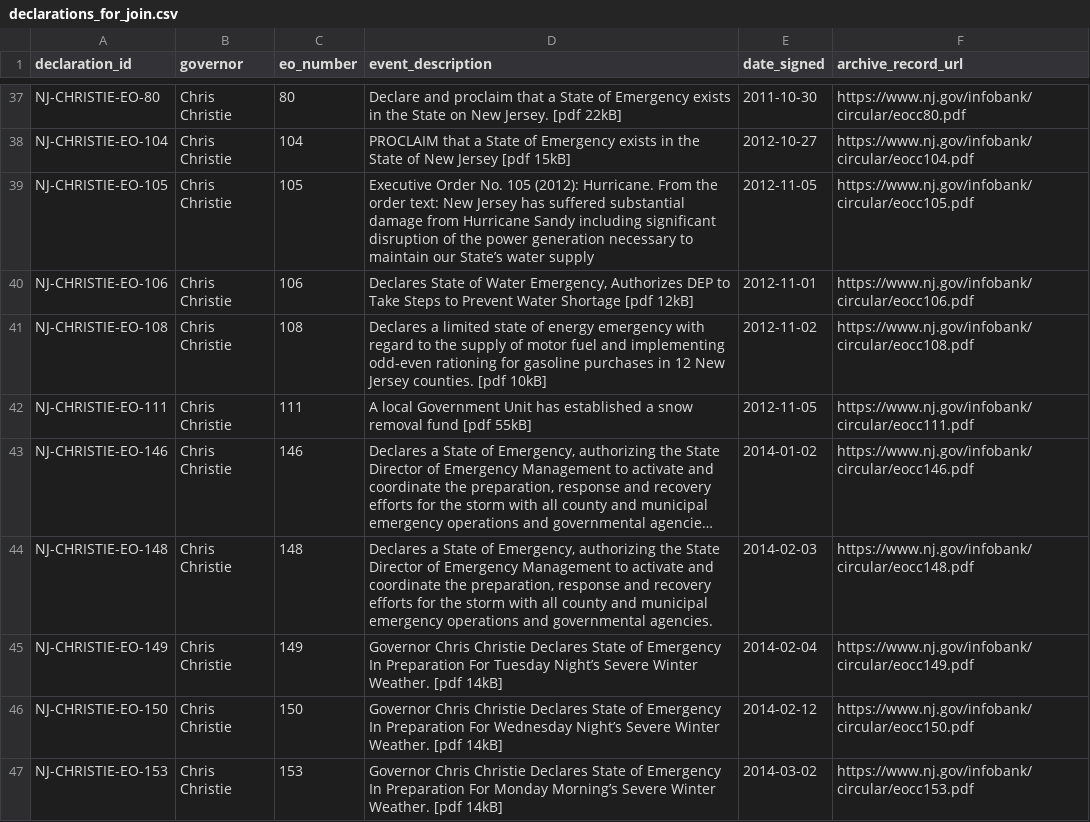
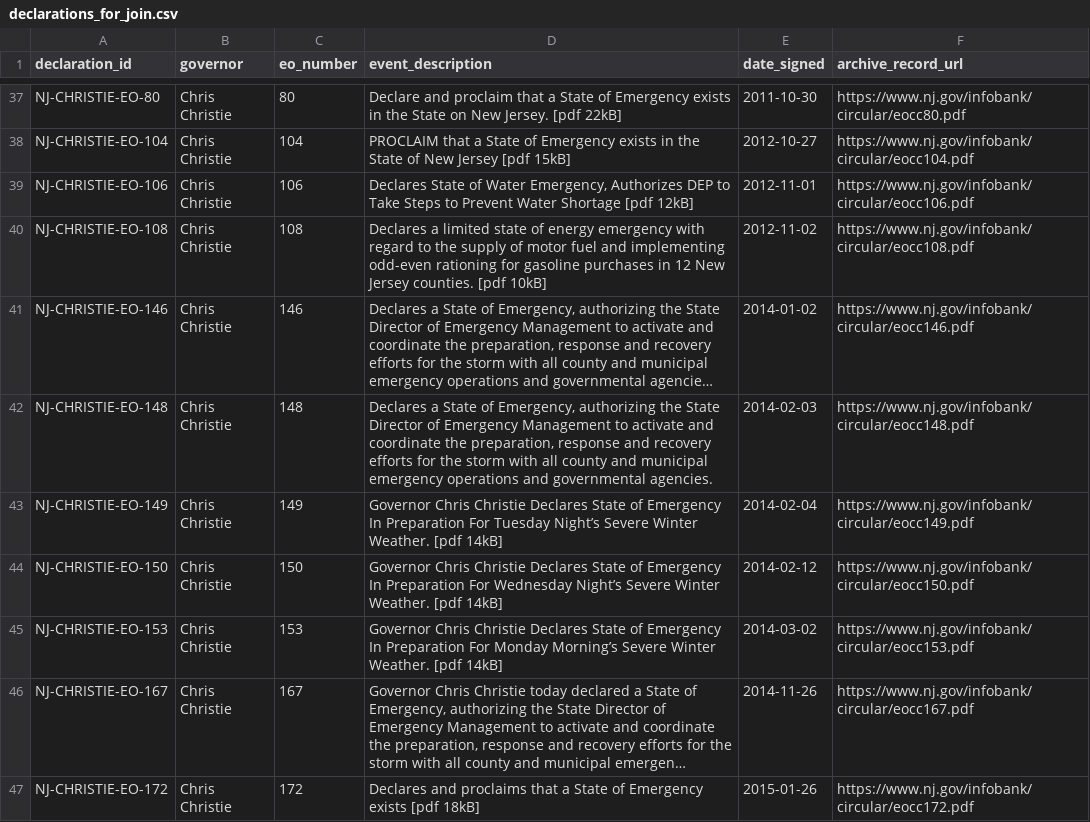
Before and after one commit to Phenom1881/disaster-data, a CSV file: plus/new-jersey/declarations_for_join.csv, drawn as a sheet; only a part is shown, gaps mark what is left out; the shorter side is filled out with more unchanged rows; long unchanged cells end in …; the diff names each change by its address in the sheet, - before the commit and + after, or states it on an @@ line.

```diff
--- a/plus/new-jersey/declarations_for_join.csv
+++ b/plus/new-jersey/declarations_for_join.csv
-row 39: NJ-CHRISTIE-EO-105 | Chris Christie | 105 | Executive Order No. 105 (2012): Hurricane. From the order text: New Jersey has suffered substantial damage from Hurricane Sandy including significant disruption of the power generation necessary to maintain our State’s water supply | 2012-11-05 | https://www.nj.gov/infobank/circular/eocc105.pdf
-row 42: NJ-CHRISTIE-EO-111 | Chris Christie | 111 | A local Government Unit has established a snow removal fund [pdf 55kB] | 2012-11-05 | https://www.nj.gov/infobank/circular/eocc111.pdf
```
Also changed, not shown: plus/new-jersey/hazard_overrides.csv, 2 other files.
